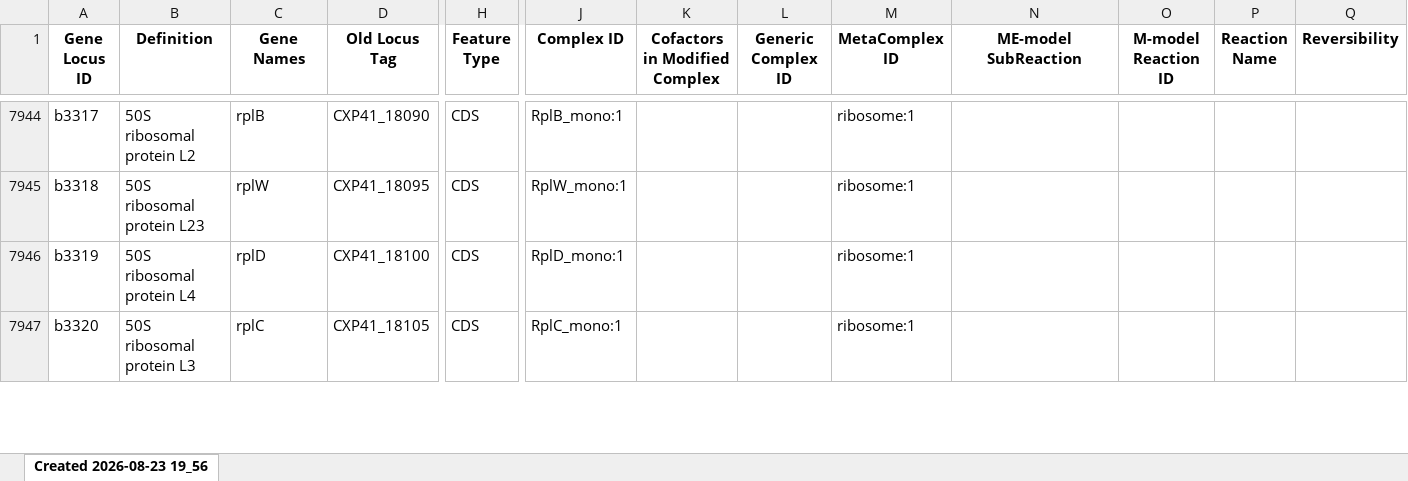
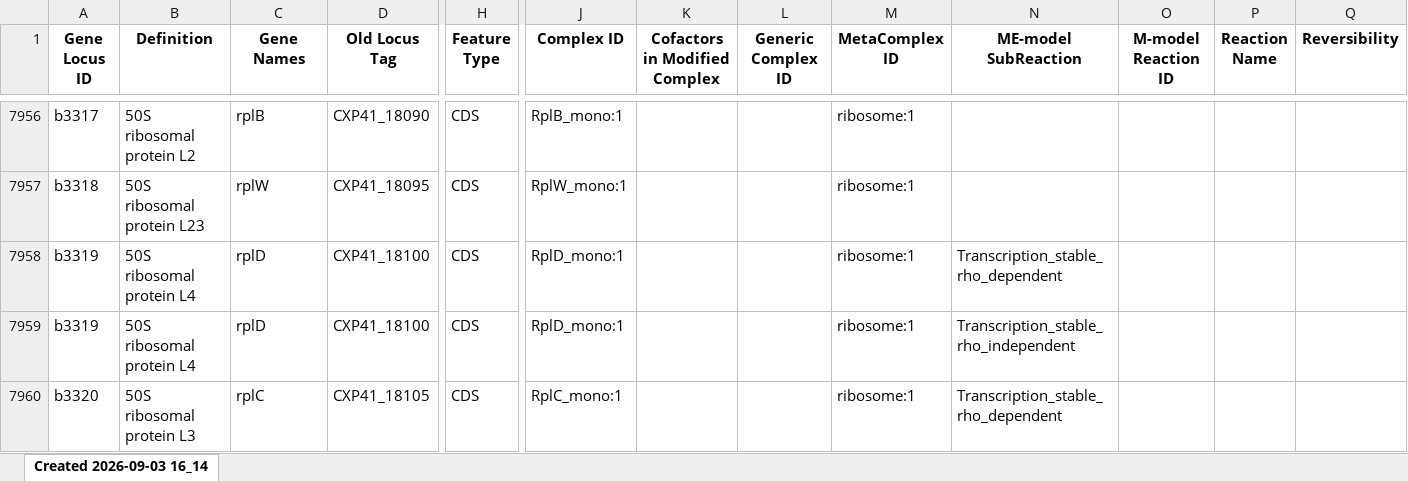
Before and after one commit to glucksfall/iEco-GRO, an Excel workbook: GRO-Ecoli-ME-ALE-C321.deltaA-noBBH/automated-org-with-refs-tRNAs.xlsx, sheet Created 2026-09-03 16_14, drawn as a sheet; only a part is shown, gaps mark what is left out; values as stored, in another font and other column widths than the file's, no borders; addresses are those after the commit; rows hold the shown columns only; the diff covers the shown part only; the diff names each change by its address in the sheet, - before the commit and + after, or states it on an @@ line.

```diff
--- a/GRO-Ecoli-ME-ALE-C321.deltaA-noBBH/automated-org-with-refs-tRNAs.xlsx (sheet Created 2026-09-03 16_14)
+++ b/GRO-Ecoli-ME-ALE-C321.deltaA-noBBH/automated-org-with-refs-tRNAs.xlsx (sheet Created 2026-09-03 16_14)
-sheet tab: Created 2026-08-23 19_56
+sheet tab: Created 2026-09-03 16_14
-N7958 (ME-model SubReaction): (empty)
+N7958 (ME-model SubReaction): Transcription_stable_rho_dependent
+row 7959: b3319 | 50S ribosomal protein L4 | rplD | CXP41_18100 | CDS | RplD_mono:1 |  |  | ribosome:1 | Transcription_stable_rho_independent
-N7960 (ME-model SubReaction): (empty)
+N7960 (ME-model SubReaction): Transcription_stable_rho_dependent
```
Also changed, not shown: 24 added rows, 1 moved row and 20 edited cells elsewhere in this sheet, GRO-Ecoli-ME-ASM584v2-noBBH/automated-org-with-refs-tRNAs.xlsx, GRO-Ecoli-ME-C321.deltaA-noBBH/automated-org-with-refs-tRNAs.xlsx, 45 other files.
